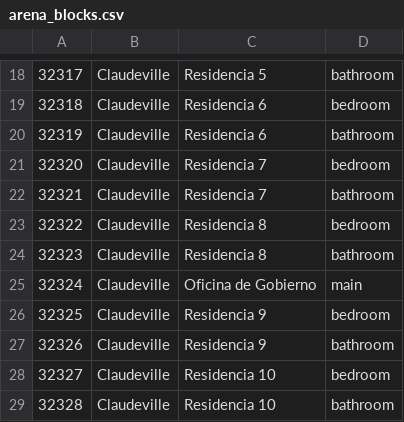
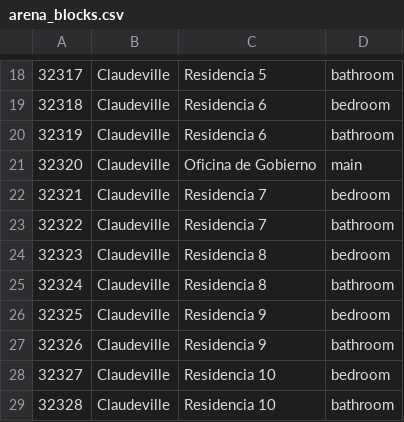
Before and after one commit to autosolutionsai-didac/AutoMoneyVille, a CSV file: environment/frontend_server/static_dirs/assets/claudeville/matrix/special_blocks/arena_blocks.csv, drawn as a sheet; only a part is shown, gaps mark what is left out; the diff covers the shown part only.

```diff
--- a/environment/frontend_server/static_dirs/assets/claudeville/matrix/special_blocks/arena_blocks.csv
+++ b/environment/frontend_server/static_dirs/assets/claudeville/matrix/special_blocks/arena_blocks.csv
@@ -20,7 +20,7 @@
 32319, Claudeville, Residencia 6, bathroom
-32320, Claudeville, Residencia 7, bedroom
-32321, Claudeville, Residencia 7, bathroom
-32322, Claudeville, Residencia 8, bedroom
-32323, Claudeville, Residencia 8, bathroom
-32324, Claudeville, Oficina de Gobierno, main
+32320, Claudeville, Oficina de Gobierno, main
+32321, Claudeville, Residencia 7, bedroom
+32322, Claudeville, Residencia 7, bathroom
+32323, Claudeville, Residencia 8, bedroom
+32324, Claudeville, Residencia 8, bathroom
 32325, Claudeville, Residencia 9, bedroom
```
Also changed, not shown: 25 edited cells elsewhere in this file, environment/frontend_server/static_dirs/assets/claudeville/matrix/maze/arena_maze.csv, environment/frontend_server/static_dirs/assets/claudeville/matrix/maze/collision_maze.csv, 15 other files.
